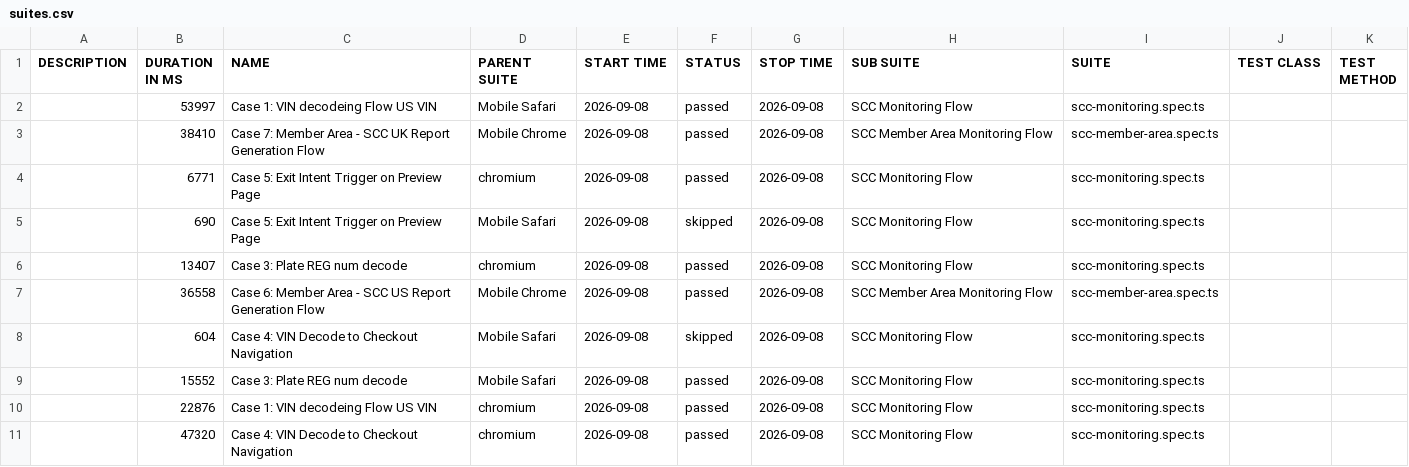
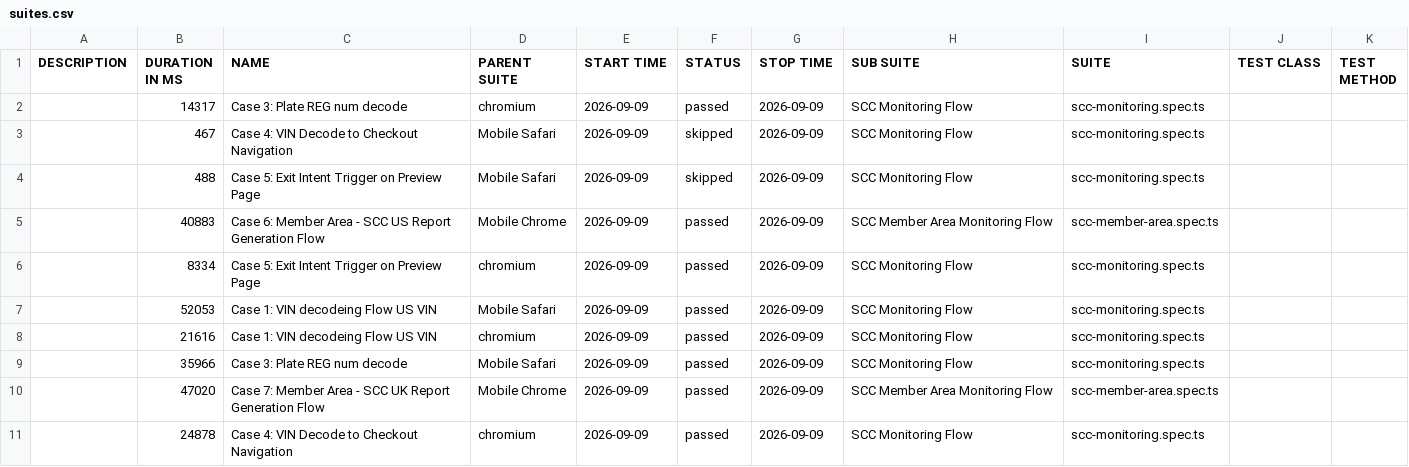
Before and after one commit to shahnawaz-cmd/scc-prod-stability-monitor, a CSV file: data/suites.csv, drawn as a sheet.

```diff
--- a/data/suites.csv
+++ b/data/suites.csv
@@ -1,11 +1,11 @@
 "DESCRIPTION","DURATION IN MS","NAME","PARENT SUITE","START TIME","STATUS","STOP TIME","SUB SUITE","SUITE","TEST CLASS","TEST METHOD"
-"","53997","Case 1: VIN decodeing Flow US VIN","Mobile Safari","2026-09-08","passed","2026-09-08","SCC Monitoring Flow","scc-monitoring.spec.ts","",""
-"","38410","Case 7: Member Area - SCC UK Report Generation Flow","Mobile Chrome","2026-09-08","passed","2026-09-08","SCC Member Area Monitoring Flow","scc-member-area.spec.ts","",""
-"","6771","Case 5: Exit Intent Trigger on Preview Page","chromium","2026-09-08","passed","2026-09-08","SCC Monitoring Flow","scc-monitoring.spec.ts","",""
-"","690","Case 5: Exit Intent Trigger on Preview Page","Mobile Safari","2026-09-08","skipped","2026-09-08","SCC Monitoring Flow","scc-monitoring.spec.ts","",""
-"","13407","Case 3: Plate REG num decode","chromium","2026-09-08","passed","2026-09-08","SCC Monitoring Flow","scc-monitoring.spec.ts","",""
-"","36558","Case 6: Member Area - SCC US Report Generation Flow","Mobile Chrome","2026-09-08","passed","2026-09-08","SCC Member Area Monitoring Flow","scc-member-area.spec.ts","",""
-"","604","Case 4: VIN Decode to Checkout Navigation","Mobile Safari","2026-09-08","skipped","2026-09-08","SCC Monitoring Flow","scc-monitoring.spec.ts","",""
-"","15552","Case 3: Plate REG num decode","Mobile Safari","2026-09-08","passed","2026-09-08","SCC Monitoring Flow","scc-monitoring.spec.ts","",""
-"","22876","Case 1: VIN decodeing Flow US VIN","chromium","2026-09-08","passed","2026-09-08","SCC Monitoring Flow","scc-monitoring.spec.ts","",""
-"","47320","Case 4: VIN Decode to Checkout Navigation","chromium","2026-09-08","passed","2026-09-08","SCC Monitoring Flow","scc-monitoring.spec.ts","",""
+"","14317","Case 3: Plate REG num decode","chromium","2026-09-09","passed","2026-09-09","SCC Monitoring Flow","scc-monitoring.spec.ts","",""
+"","467","Case 4: VIN Decode to Checkout Navigation","Mobile Safari","2026-09-09","skipped","2026-09-09","SCC Monitoring Flow","scc-monitoring.spec.ts","",""
+"","488","Case 5: Exit Intent Trigger on Preview Page","Mobile Safari","2026-09-09","skipped","2026-09-09","SCC Monitoring Flow","scc-monitoring.spec.ts","",""
+"","40883","Case 6: Member Area - SCC US Report Generation Flow","Mobile Chrome","2026-09-09","passed","2026-09-09","SCC Member Area Monitoring Flow","scc-member-area.spec.ts","",""
+"","8334","Case 5: Exit Intent Trigger on Preview Page","chromium","2026-09-09","passed","2026-09-09","SCC Monitoring Flow","scc-monitoring.spec.ts","",""
+"","52053","Case 1: VIN decodeing Flow US VIN","Mobile Safari","2026-09-09","passed","2026-09-09","SCC Monitoring Flow","scc-monitoring.spec.ts","",""
+"","21616","Case 1: VIN decodeing Flow US VIN","chromium","2026-09-09","passed","2026-09-09","SCC Monitoring Flow","scc-monitoring.spec.ts","",""
+"","35966","Case 3: Plate REG num decode","Mobile Safari","2026-09-09","passed","2026-09-09","SCC Monitoring Flow","scc-monitoring.spec.ts","",""
+"","47020","Case 7: Member Area - SCC UK Report Generation Flow","Mobile Chrome","2026-09-09","passed","2026-09-09","SCC Member Area Monitoring Flow","scc-member-area.spec.ts","",""
+"","24878","Case 4: VIN Decode to Checkout Navigation","chromium","2026-09-09","passed","2026-09-09","SCC Monitoring Flow","scc-monitoring.spec.ts","",""
```
Also changed, not shown: 56 other files.
